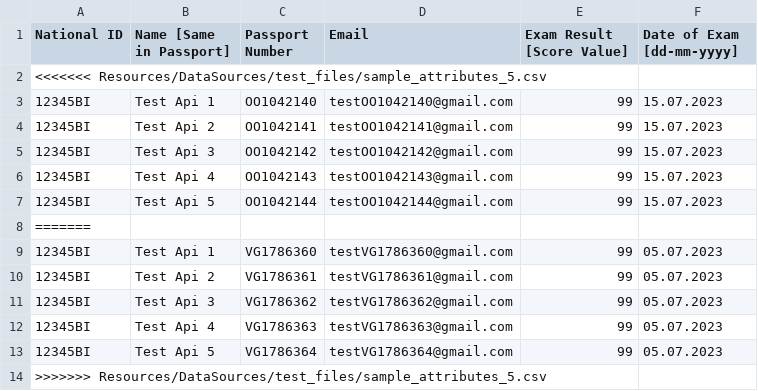
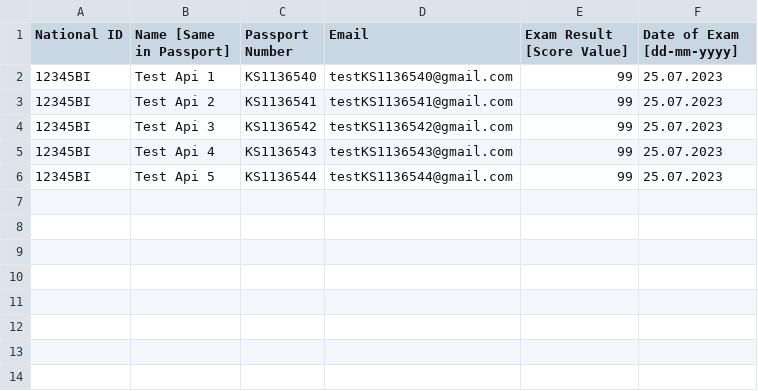
Before and after one commit to fisher1706/svp_robot, a CSV file: Resources/DataSources/test_files/sample_attributes_5.csv, drawn as a sheet.

```diff
--- a/Resources/DataSources/test_files/sample_attributes_5.csv
+++ b/Resources/DataSources/test_files/sample_attributes_5.csv
@@ -1,14 +1,6 @@
 National ID,Name [Same in Passport],Passport Number,Email,Exam Result [Score Value],Date of Exam [dd-mm-yyyy]
-<<<<<<< Resources/DataSources/test_files/sample_attributes_5.csv
-12345BI,Test Api 1,OO1042140,testOO1042140@gmail.com,99,15.07.2023
-12345BI,Test Api 2,OO1042141,testOO1042141@gmail.com,99,15.07.2023
-12345BI,Test Api 3,OO1042142,testOO1042142@gmail.com,99,15.07.2023
-12345BI,Test Api 4,OO1042143,testOO1042143@gmail.com,99,15.07.2023
-12345BI,Test Api 5,OO1042144,testOO1042144@gmail.com,99,15.07.2023
-=======
-12345BI,Test Api 1,VG1786360,testVG1786360@gmail.com,99,05.07.2023
-12345BI,Test Api 2,VG1786361,testVG1786361@gmail.com,99,05.07.2023
-12345BI,Test Api 3,VG1786362,testVG1786362@gmail.com,99,05.07.2023
-12345BI,Test Api 4,VG1786363,testVG1786363@gmail.com,99,05.07.2023
-12345BI,Test Api 5,VG1786364,testVG1786364@gmail.com,99,05.07.2023
->>>>>>> Resources/DataSources/test_files/sample_attributes_5.csv
+12345BI,Test Api 1,KS1136540,testKS1136540@gmail.com,99,25.07.2023
+12345BI,Test Api 2,KS1136541,testKS1136541@gmail.com,99,25.07.2023
+12345BI,Test Api 3,KS1136542,testKS1136542@gmail.com,99,25.07.2023
+12345BI,Test Api 4,KS1136543,testKS1136543@gmail.com,99,25.07.2023
+12345BI,Test Api 5,KS1136544,testKS1136544@gmail.com,99,25.07.2023
```
Also changed, not shown: 17 other files.
